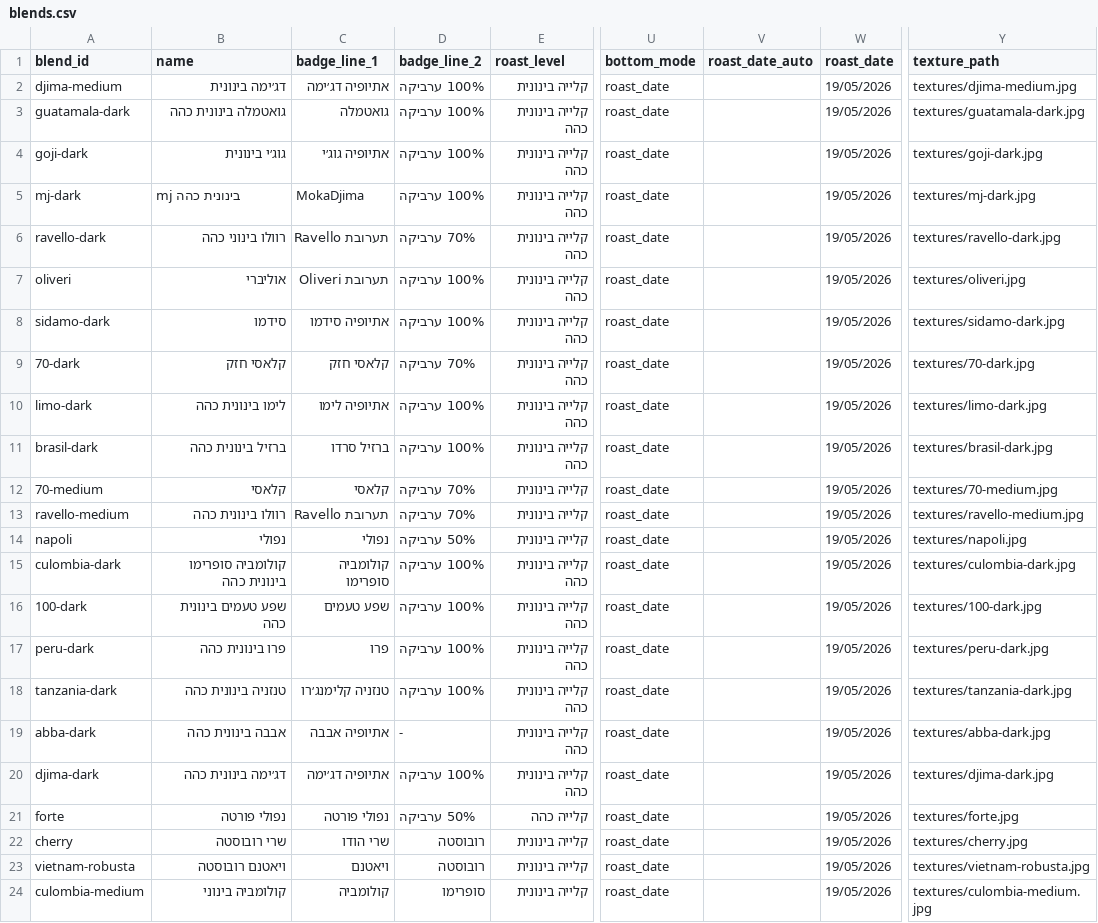
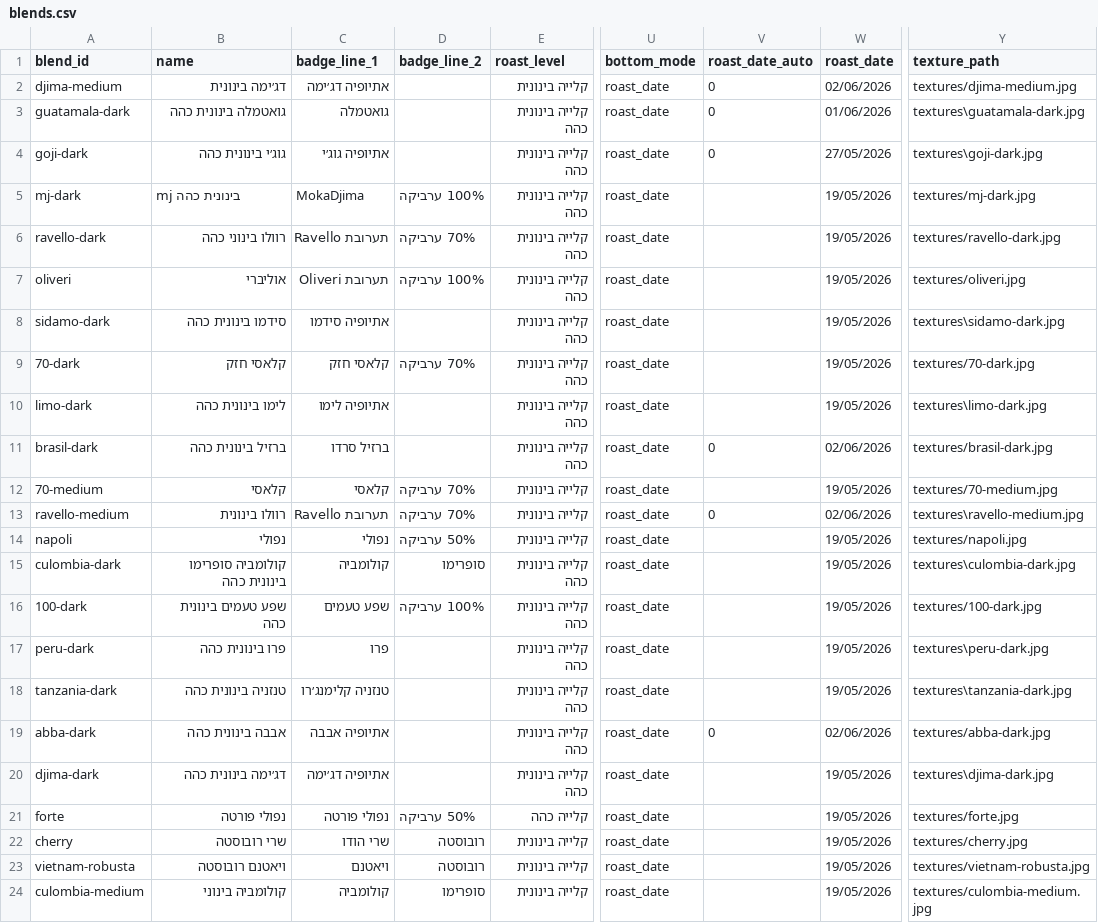
Before and after one commit to yoavellinson/label_maker, a CSV file: blends.csv, drawn as a sheet; only a part is shown, gaps mark what is left out; the diff covers the shown part only; the diff names each change by its address in the sheet, - before the commit and + after, or states it on an @@ line.

```diff
--- a/blends.csv
+++ b/blends.csv
-D2:D4 (badge_line_2): 100% ערביקה
+D2:D4 (badge_line_2): (empty)
-V2:V4 (roast_date_auto): (empty)
+V2:V4 (roast_date_auto): 0
-W2 (roast_date): 19/05/2026
+W2 (roast_date): 02/06/2026
-W3 (roast_date): 19/05/2026
+W3 (roast_date): 01/06/2026
-Y3 (texture_path): textures/guatamala-dark.jpg
+Y3 (texture_path): textures\guatamala-dark.jpg
-B4 (name): גוג׳י בינונית
+B4 (name): גוג׳י בינונית כהה
-W4 (roast_date): 19/05/2026
+W4 (roast_date): 27/05/2026
-Y4 (texture_path): textures/goji-dark.jpg
+Y4 (texture_path): textures\goji-dark.jpg
-B8 (name): סידמו
+B8 (name): סידמו בינונית כהה
-D8 (badge_line_2): 100% ערביקה
+D8 (badge_line_2): (empty)
-Y8 (texture_path): textures/sidamo-dark.jpg
+Y8 (texture_path): textures\sidamo-dark.jpg
-D10:D11 (badge_line_2): 100% ערביקה
+D10:D11 (badge_line_2): (empty)
-Y10 (texture_path): textures/limo-dark.jpg
+Y10 (texture_path): textures\limo-dark.jpg
-V11 (roast_date_auto): (empty)
+V11 (roast_date_auto): 0
-W11 (roast_date): 19/05/2026
+W11 (roast_date): 02/06/2026
-B13 (name): רוולו בינונית כהה
+B13 (name): רוולו בינונית
-V13 (roast_date_auto): (empty)
+V13 (roast_date_auto): 0
-W13 (roast_date): 19/05/2026
+W13 (roast_date): 02/06/2026
-Y13 (texture_path): textures/ravello-medium.jpg
+Y13 (texture_path): textures\ravello-medium.jpg
-C15 (badge_line_1): קולומביה סופרימו
+C15 (badge_line_1): קולומביה
-D15 (badge_line_2): 100% ערביקה
+D15 (badge_line_2): סופרימו
-Y15 (texture_path): textures/culombia-dark.jpg
+Y15 (texture_path): textures\culombia-dark.jpg
-D17:D18 (badge_line_2): 100% ערביקה
+D17:D18 (badge_line_2): (empty)
-Y17 (texture_path): textures/peru-dark.jpg
+Y17 (texture_path): textures\peru-dark.jpg
-Y18 (texture_path): textures/tanzania-dark.jpg
+Y18 (texture_path): textures\tanzania-dark.jpg
-D19 (badge_line_2): -
+D19 (badge_line_2): (empty)
-V19 (roast_date_auto): (empty)
+V19 (roast_date_auto): 0
-W19 (roast_date): 19/05/2026
+W19 (roast_date): 02/06/2026
-D20 (badge_line_2): 100% ערביקה
+D20 (badge_line_2): (empty)
-Y20 (texture_path): textures/djima-dark.jpg
+Y20 (texture_path): textures\djima-dark.jpg
```
Also changed, not shown: 6 added rows, 1 removed row and 25 edited cells elsewhere in this file, 28 other files.
